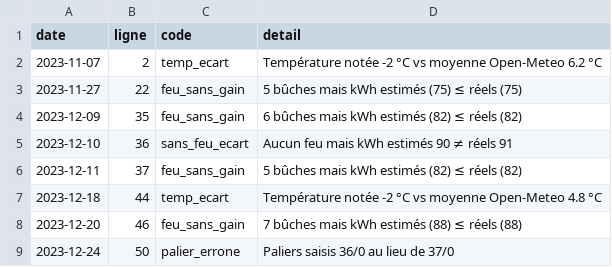
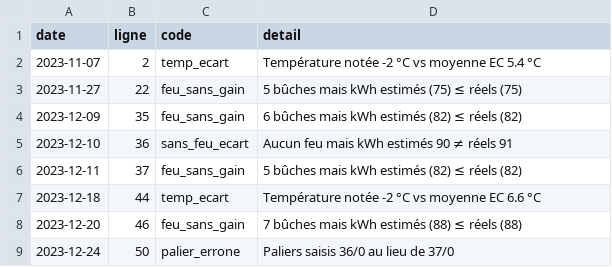
Before and after one commit to mgagp/buchometre, a CSV file: data/anomalies.csv, drawn as a sheet; only a part is shown.

```diff
--- a/data/anomalies.csv
+++ b/data/anomalies.csv
@@ -1,3 +1,3 @@
 date,ligne,code,detail
-2023-11-07,2,temp_ecart,Température notée -2 °C vs moyenne Open-Meteo 6.2 °C
+2023-11-07,2,temp_ecart,Température notée -2 °C vs moyenne EC 5.4 °C
 2023-11-27,22,feu_sans_gain,5 bûches mais kWh estimés (75) ≤ réels (75)
@@ -6,3 +6,3 @@ date,ligne,code,detail
 2023-12-11,37,feu_sans_gain,5 bûches mais kWh estimés (82) ≤ réels (82)
-2023-12-18,44,temp_ecart,Température notée -2 °C vs moyenne Open-Meteo 4.8 °C
+2023-12-18,44,temp_ecart,Température notée -2 °C vs moyenne EC 6.6 °C
 2023-12-20,46,feu_sans_gain,7 bûches mais kWh estimés (88) ≤ réels (88)
```
Also changed, not shown: data/journal_nettoye.csv, data/meteo.csv, 22 other files.
